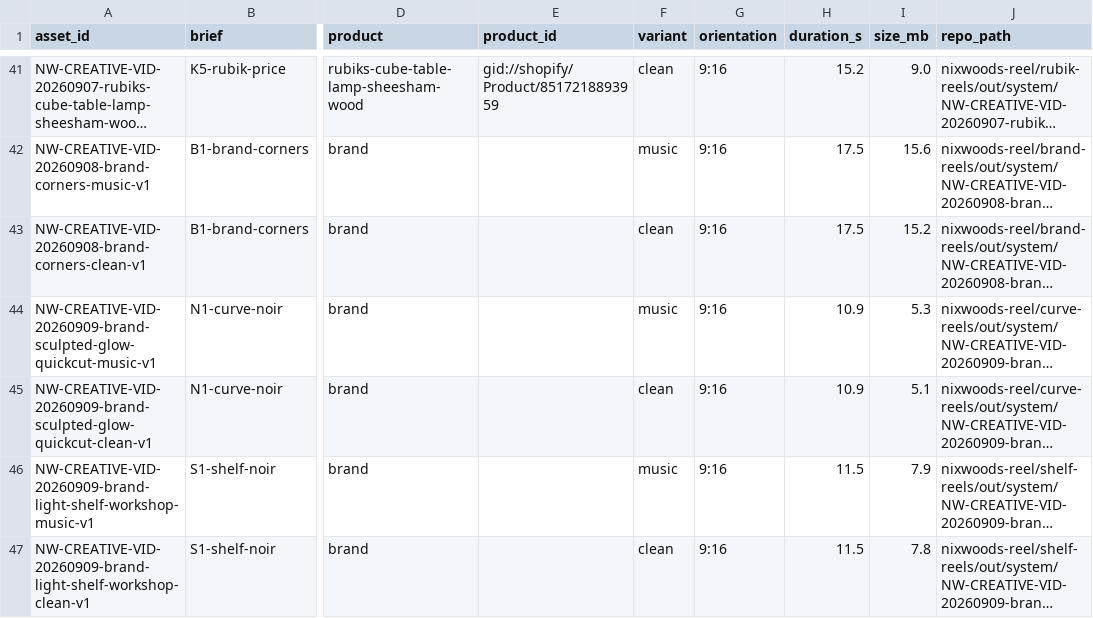
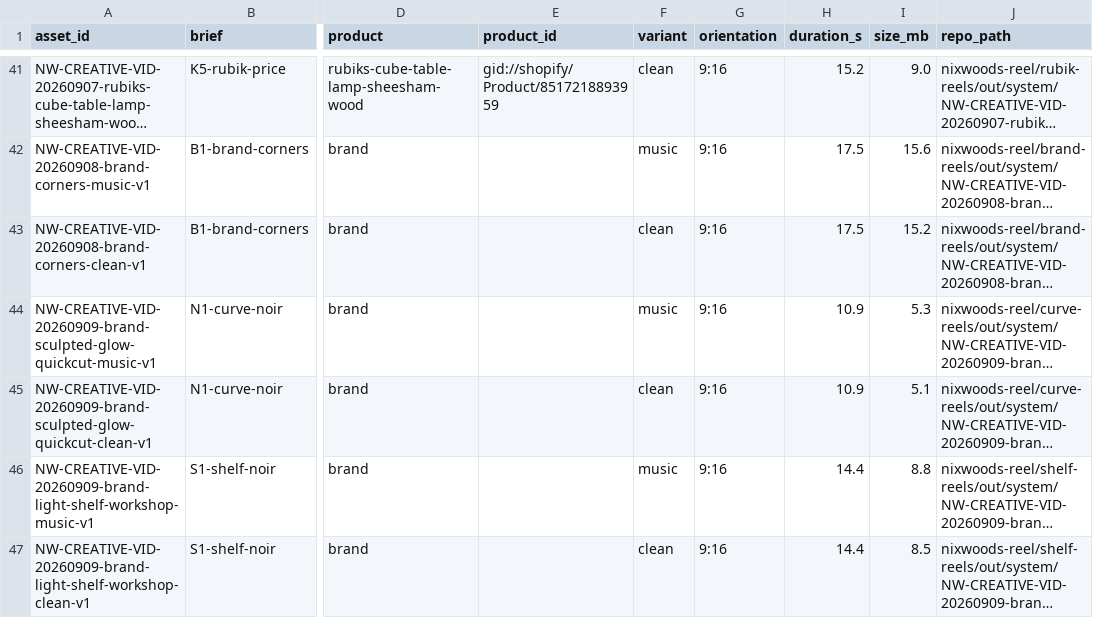
Before and after one commit to rameezpravah-u/opencut-classic, a TSV file: nixwoods-reel/system/os-manifest.tsv, drawn as a sheet; only a part is shown, gaps mark what is left out; long unchanged cells end in …; the diff names each change by its address in the sheet, - before the commit and + after, or states it on an @@ line.

```diff
--- a/nixwoods-reel/system/os-manifest.tsv
+++ b/nixwoods-reel/system/os-manifest.tsv
-H46:H47 (duration_s): 11.5
+H46:H47 (duration_s): 14.4
-I46 (size_mb): 7.9
+I46 (size_mb): 8.8
-I47 (size_mb): 7.8
+I47 (size_mb): 8.5
```
Also changed, not shown: 4 other files.
